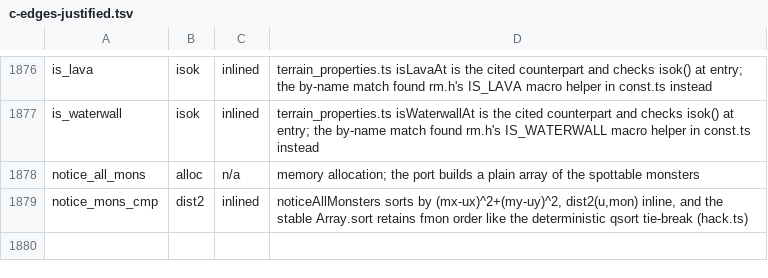
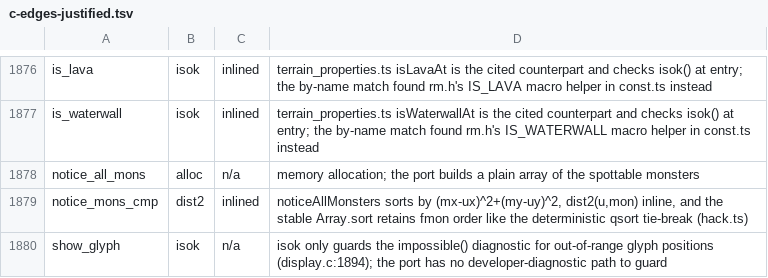
Before and after one commit to daoa0601/teleport-contest, a TSV file: docs/ledger/c-edges-justified.tsv, drawn as a sheet; only a part is shown, gaps mark what is left out; the diff names each change by its address in the sheet, - before the commit and + after, or states it on an @@ line.

Commit message:
Justify display.c show_glyph diagnostic isok edge

```diff
--- a/docs/ledger/c-edges-justified.tsv
+++ b/docs/ledger/c-edges-justified.tsv
+row 1880: show_glyph | isok | n/a | isok only guards the impossible() diagnostic for out-of-range glyph positions (display.c:1894); the port has no developer-diagnostic path to guard
```
